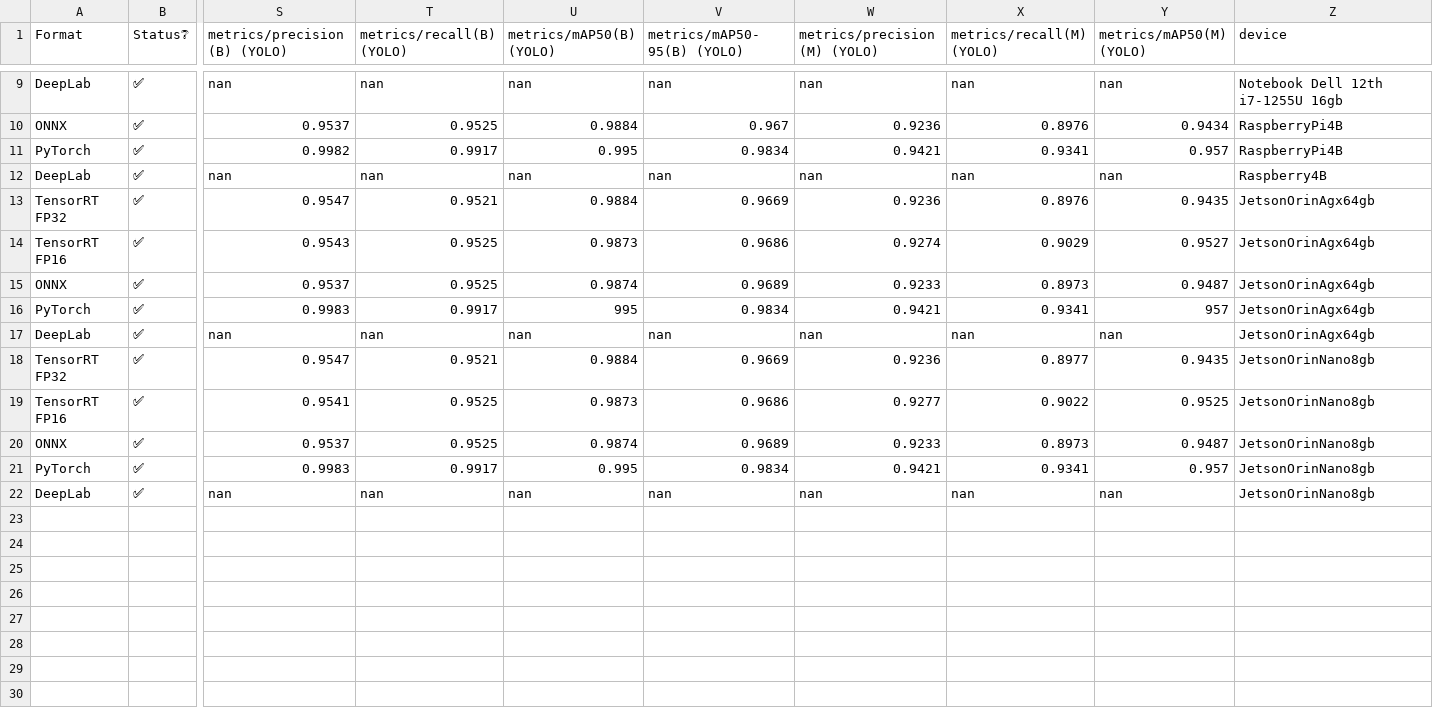
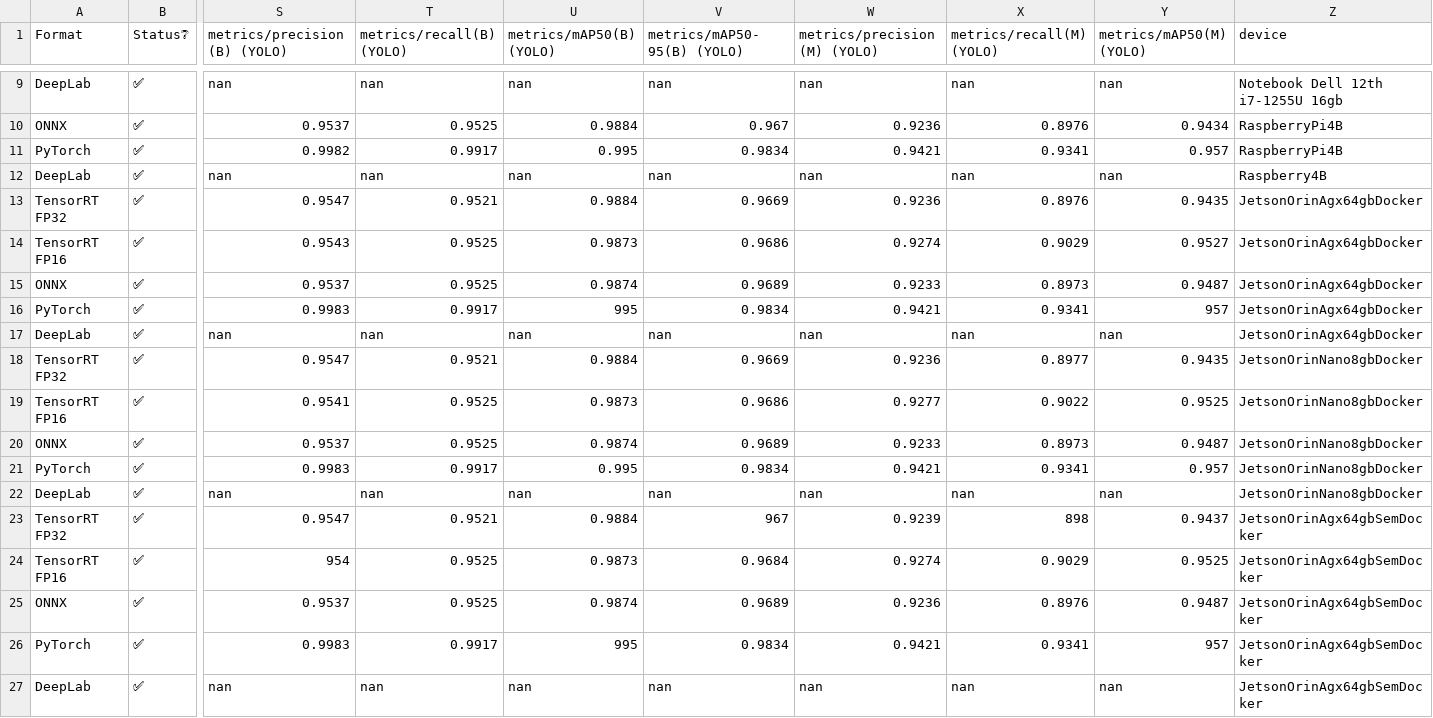
Before and after one commit to JoaoRafaelGuimaraes/Comparing_Embedeed_Segmentation_Models, a CSV file: bench_results.csv, drawn as a sheet; only a part is shown, gaps mark what is left out; rows hold the shown columns only; the diff names each change by its address in the sheet, - before the commit and + after, or states it on an @@ line.

Commit message:
Update bench_results.csv

```diff
--- a/bench_results.csv
+++ b/bench_results.csv
-Z13:Z17 (device): JetsonOrinAgx64gb
+Z13:Z17 (device): JetsonOrinAgx64gbDocker
-Z18:Z22 (device): JetsonOrinNano8gb
+Z18:Z22 (device): JetsonOrinNano8gbDocker
+row 23: TensorRT FP32 | ✅ | 0.9547 | 0.9521 | 0.9884 | 967 | 0.9239 | 898 | 0.9437 | JetsonOrinAgx64gbSemDocker
+row 24: TensorRT FP16 | ✅ | 954 | 0.9525 | 0.9873 | 0.9684 | 0.9274 | 0.9029 | 0.9525 | JetsonOrinAgx64gbSemDocker
+row 25: ONNX | ✅ | 0.9537 | 0.9525 | 0.9874 | 0.9689 | 0.9236 | 0.8976 | 0.9487 | JetsonOrinAgx64gbSemDocker
+row 26: PyTorch | ✅ | 0.9983 | 0.9917 | 995 | 0.9834 | 0.9421 | 0.9341 | 957 | JetsonOrinAgx64gbSemDocker
+row 27: DeepLab | ✅ | nan | nan | nan | nan | nan | nan | nan | JetsonOrinAgx64gbSemDocker
```
